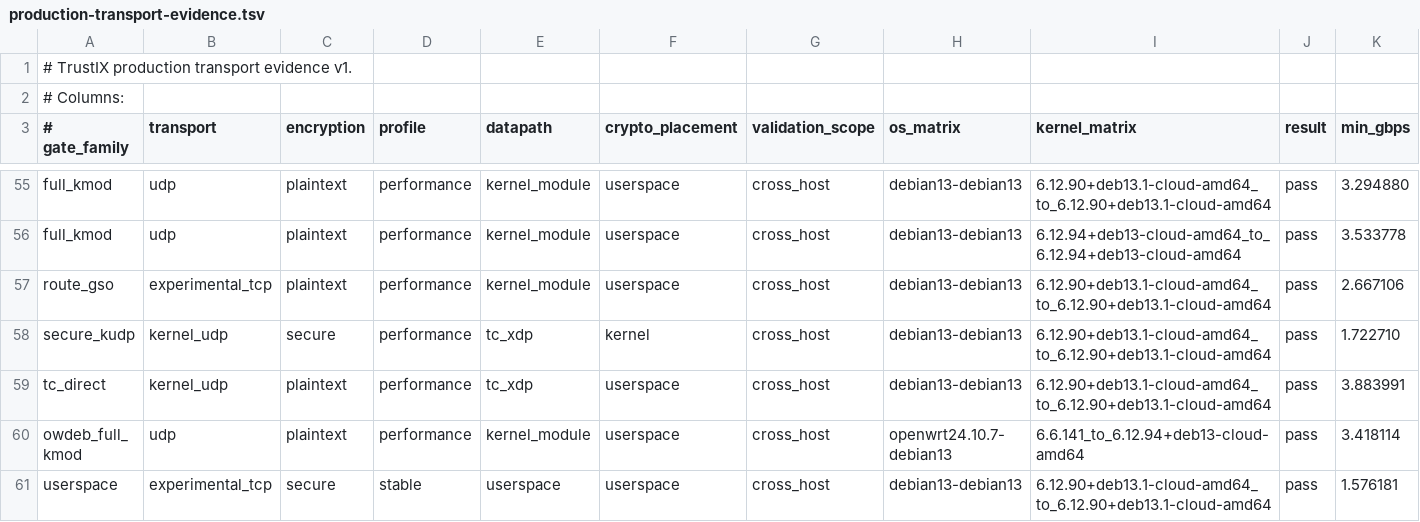
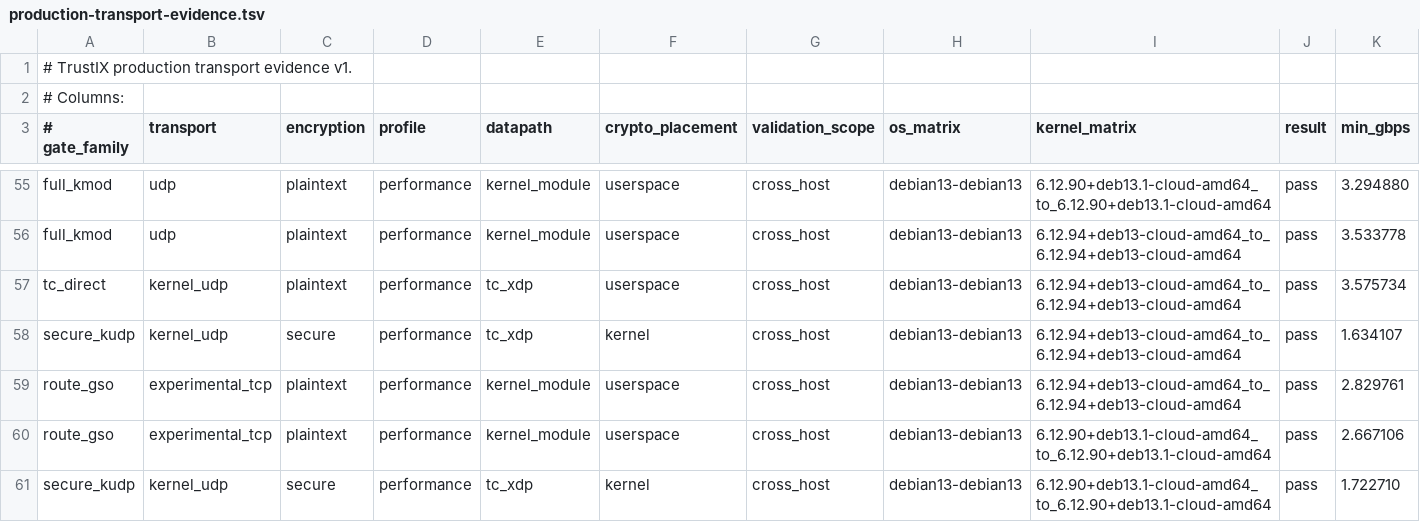
Before and after one commit to Unicode01/TrustIX, a TSV file: scripts/production-transport-evidence.tsv, drawn as a sheet; only a part is shown, gaps mark what is left out; the shorter side is filled out with more unchanged rows; rows hold the shown columns only; the diff names each change by its address in the sheet, - before the commit and + after, or states it on an @@ line.

Commit message:
Promote kernel fast path production evidence

```diff
--- a/scripts/production-transport-evidence.tsv
+++ b/scripts/production-transport-evidence.tsv
+row 57: tc_direct | kernel_udp | plaintext | performance | tc_xdp | userspace | cross_host | debian13-debian13 | 6.12.94+deb13-cloud-amd64_to_6.12.94+deb13-cloud-amd64 | pass | 3.575734
+row 58: secure_kudp | kernel_udp | secure | performance | tc_xdp | kernel | cross_host | debian13-debian13 | 6.12.94+deb13-cloud-amd64_to_6.12.94+deb13-cloud-amd64 | pass | 1.634107
+row 59: route_gso | experimental_tcp | plaintext | performance | kernel_module | userspace | cross_host | debian13-debian13 | 6.12.94+deb13-cloud-amd64_to_6.12.94+deb13-cloud-amd64 | pass | 2.829761
```
Also changed, not shown: 6 other files.
